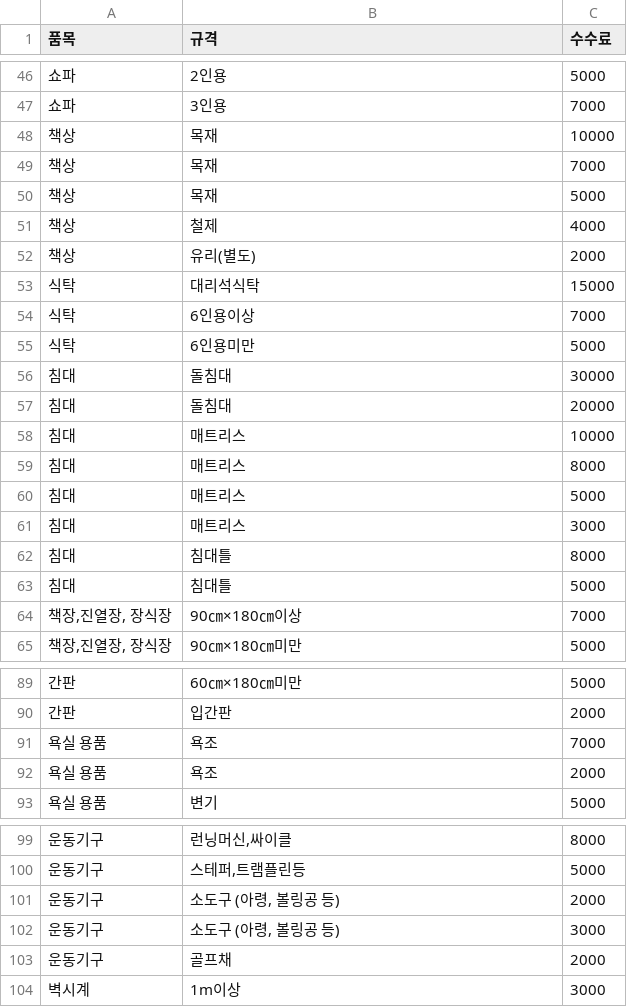
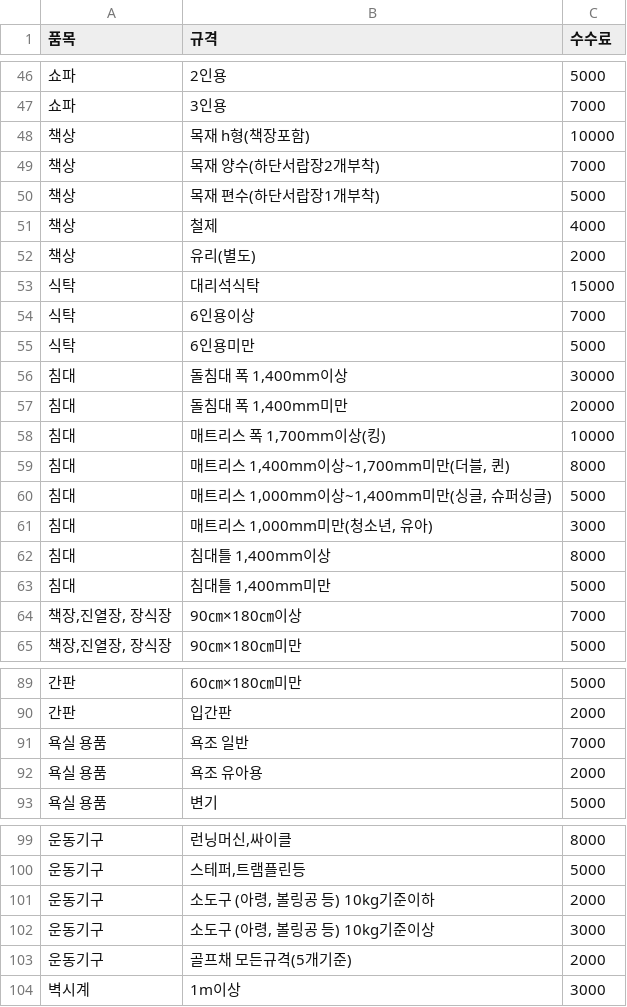
Before and after one commit to johnckkim/ddok-ddok, a CSV file: bulky-waste/data/collected/경기_의왕시.csv, drawn as a sheet; only a part is shown, gaps mark what is left out; the diff names each change by its address in the sheet, - before the commit and + after, or states it on an @@ line.

```diff
--- a/bulky-waste/data/collected/경기_의왕시.csv
+++ b/bulky-waste/data/collected/경기_의왕시.csv
-B48 (규격): 목재
+B48 (규격): 목재 h형(책장포함)
-B49 (규격): 목재
+B49 (규격): 목재 양수(하단서랍장2개부착)
-B50 (규격): 목재
+B50 (규격): 목재 편수(하단서랍장1개부착)
-B56 (규격): 돌침대
+B56 (규격): 돌침대 폭 1,400mm이상
-B57 (규격): 돌침대
+B57 (규격): 돌침대 폭 1,400mm미만
-B58 (규격): 매트리스
+B58 (규격): 매트리스 폭 1,700mm이상(킹)
-B59 (규격): 매트리스
+B59 (규격): 매트리스 1,400mm이상~1,700mm미만(더블, 퀸)
-B60 (규격): 매트리스
+B60 (규격): 매트리스 1,000mm이상~1,400mm미만(싱글, 슈퍼싱글)
-B61 (규격): 매트리스
+B61 (규격): 매트리스 1,000mm미만(청소년, 유아)
-B62 (규격): 침대틀
+B62 (규격): 침대틀 1,400mm이상
-B63 (규격): 침대틀
+B63 (규격): 침대틀 1,400mm미만
-B91 (규격): 욕조
+B91 (규격): 욕조 일반
-B92 (규격): 욕조
+B92 (규격): 욕조 유아용
-B101 (규격): 소도구 (아령, 볼링공 등)
+B101 (규격): 소도구 (아령, 볼링공 등) 10kg기준이하
-B102 (규격): 소도구 (아령, 볼링공 등)
+B102 (규격): 소도구 (아령, 볼링공 등) 10kg기준이상
-B103 (규격): 골프채
+B103 (규격): 골프채 모든규격(5개기준)
```
Also changed, not shown: 15 other files.
